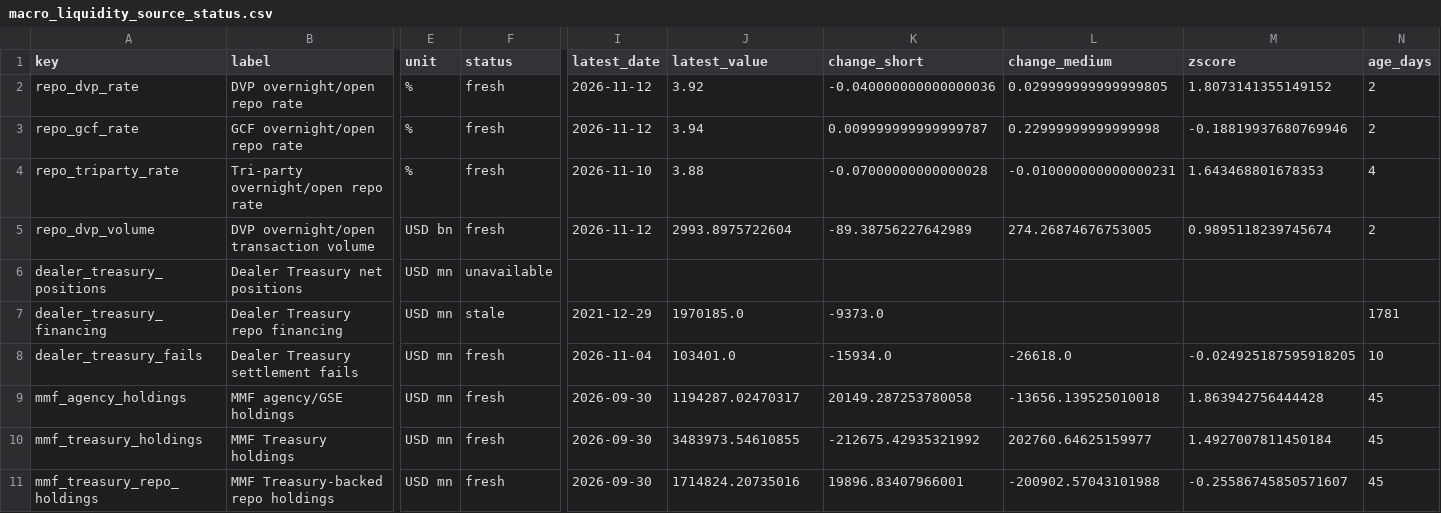
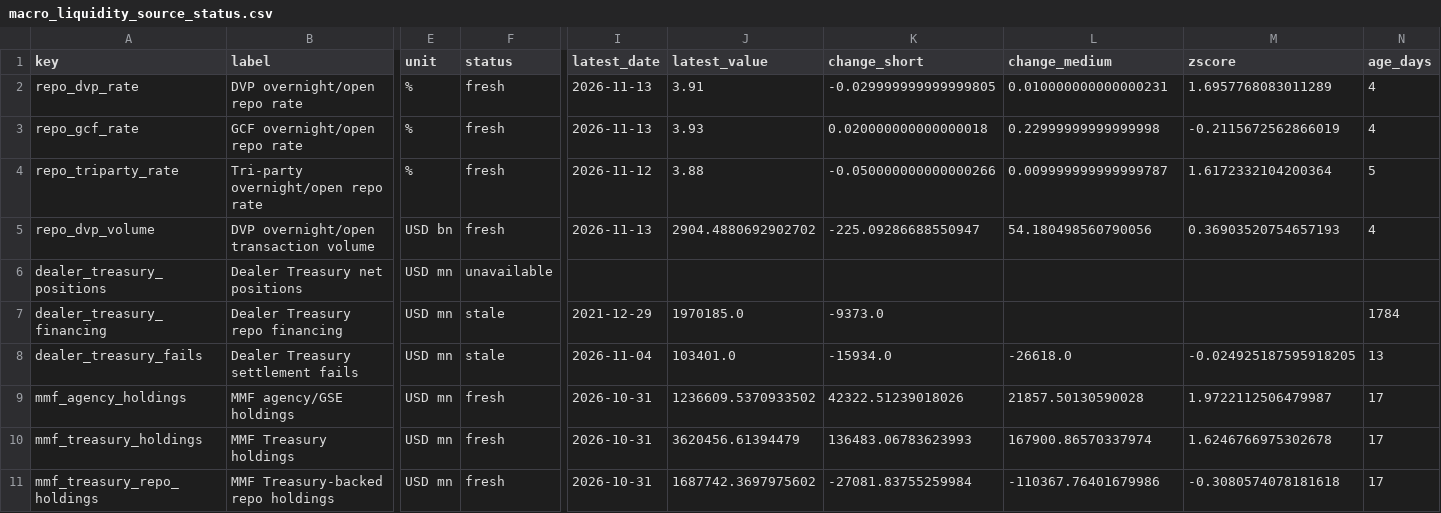
Before and after one commit to sphynxkatt0-arch/cot-report, a CSV file: analysis/model_output/macro_liquidity_source_status.csv, drawn as a sheet; only a part is shown, gaps mark what is left out; the diff names each change by its address in the sheet, - before the commit and + after, or states it on an @@ line.

```diff
--- a/analysis/model_output/macro_liquidity_source_status.csv
+++ b/analysis/model_output/macro_liquidity_source_status.csv
-I2:I3 (latest_date): 2026-11-12
+I2:I3 (latest_date): 2026-11-13
-J2 (latest_value): 3.92
+J2 (latest_value): 3.91
-K2 (change_short): -0.040000000000000036
+K2 (change_short): -0.029999999999999805
-L2 (change_medium): 0.029999999999999805
+L2 (change_medium): 0.010000000000000231
-M2 (zscore): 1.8073141355149152
+M2 (zscore): 1.6957768083011289
-N2:N3 (age_days): 2
+N2:N3 (age_days): 4
-J3 (latest_value): 3.94
+J3 (latest_value): 3.93
-K3 (change_short): 0.009999999999999787
+K3 (change_short): 0.020000000000000018
-M3 (zscore): -0.18819937680769946
+M3 (zscore): -0.2115672562866019
-I4 (latest_date): 2026-11-10
+I4 (latest_date): 2026-11-12
-K4 (change_short): -0.07000000000000028
+K4 (change_short): -0.050000000000000266
-L4 (change_medium): -0.010000000000000231
+L4 (change_medium): 0.009999999999999787
-M4 (zscore): 1.643468801678353
+M4 (zscore): 1.6172332104200364
-N4 (age_days): 4
+N4 (age_days): 5
-I5 (latest_date): 2026-11-12
+I5 (latest_date): 2026-11-13
-J5 (latest_value): 2993.8975722604
+J5 (latest_value): 2904.4880692902702
-K5 (change_short): -89.38756227642989
+K5 (change_short): -225.09286688550947
-L5 (change_medium): 274.26874676753005
+L5 (change_medium): 54.180498560790056
-M5 (zscore): 0.9895118239745674
+M5 (zscore): 0.36903520754657193
-N5 (age_days): 2
+N5 (age_days): 4
-N7 (age_days): 1781
+N7 (age_days): 1784
-F8 (status): fresh
+F8 (status): stale
-N8 (age_days): 10
+N8 (age_days): 13
-I9:I11 (latest_date): 2026-09-30
+I9:I11 (latest_date): 2026-10-31
-J9 (latest_value): 1194287.02470317
+J9 (latest_value): 1236609.5370933502
-K9 (change_short): 20149.287253780058
+K9 (change_short): 42322.51239018026
-L9 (change_medium): -13656.139525010018
+L9 (change_medium): 21857.50130590028
-M9 (zscore): 1.863942756444428
+M9 (zscore): 1.9722112506479987
-N9:N11 (age_days): 45
+N9:N11 (age_days): 17
-J10 (latest_value): 3483973.54610855
+J10 (latest_value): 3620456.61394479
-K10 (change_short): -212675.42935321992
+K10 (change_short): 136483.06783623993
-L10 (change_medium): 202760.64625159977
+L10 (change_medium): 167900.86570337974
-M10 (zscore): 1.4927007811450184
+M10 (zscore): 1.6246766975302678
-J11 (latest_value): 1714824.20735016
+J11 (latest_value): 1687742.3697975602
-K11 (change_short): 19896.83407966001
+K11 (change_short): -27081.83755259984
-L11 (change_medium): -200902.57043101988
+L11 (change_medium): -110367.76401679986
-M11 (zscore): -0.25586745850571607
+M11 (zscore): -0.3080574078181618
```
Also changed, not shown: analysis/model_output/treasury_cash_source_status.csv, 16 other files.
